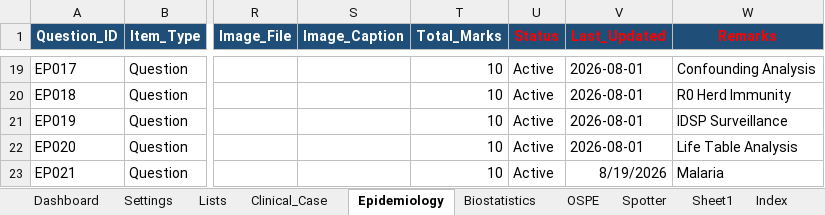
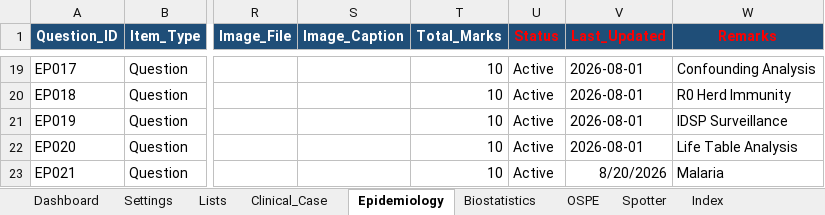
Before and after one commit to SpaRroW410/practical_exam, an Excel workbook: QuestionBank.xlsx, sheet Epidemiology, drawn as a sheet; only a part is shown, gaps mark what is left out; values as stored, in another font and other column widths than the file's, no borders; the diff names each change by its address in the sheet, - before the commit and + after, or states it on an @@ line.

```diff
--- a/QuestionBank.xlsx (sheet Epidemiology)
+++ b/QuestionBank.xlsx (sheet Epidemiology)
-sheet tab: Sheet1
-V23 (Last_Updated): 8/19/2026
+V23 (Last_Updated): 8/20/2026
```
Also changed, not shown: sheet Spotter, 3 other files.
